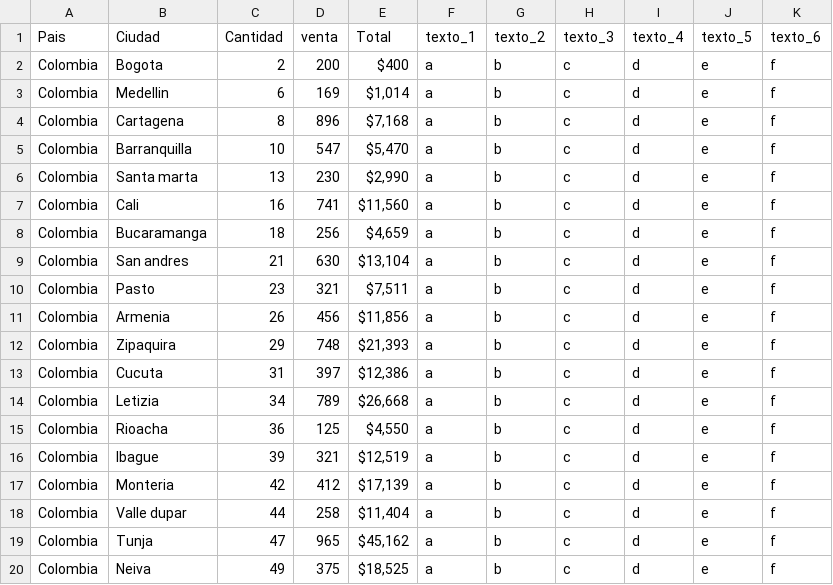
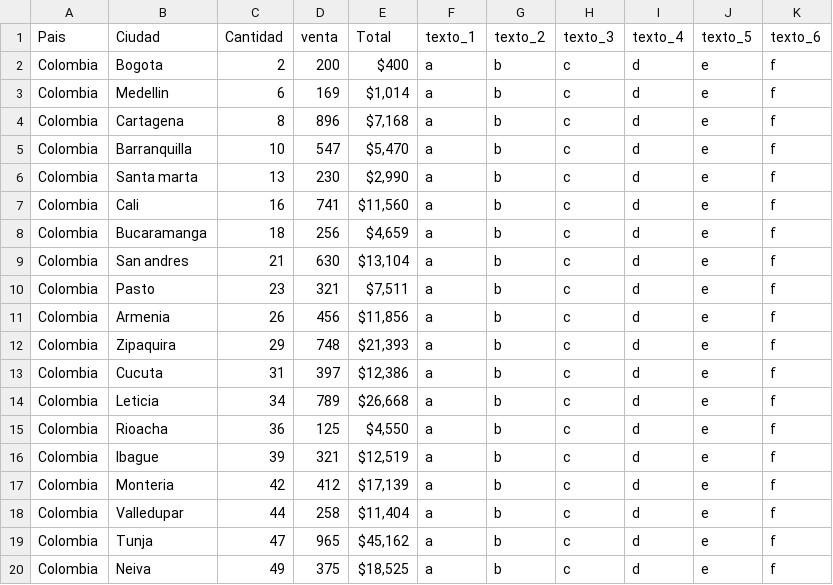
Before and after one commit to C8rr3d8rr/AWS, a CSV file: Prueba_1.csv, drawn as a sheet.

Commit message:
Update Prueba_1.csv

```diff
--- a/Prueba_1.csv
+++ b/Prueba_1.csv
@@ -13,3 +13,3 @@ Colombia,Zipaquira,29,748,"$21,393 ",a,b,c,d,e,f
 Colombia,Cucuta,31,397,"$12,386 ",a,b,c,d,e,f
-Colombia,Letizia,34,789,"$26,668 ",a,b,c,d,e,f
+Colombia,Leticia,34,789,"$26,668 ",a,b,c,d,e,f
 Colombia,Rioacha,36,125,"$4,550 ",a,b,c,d,e,f
@@ -17,3 +17,3 @@ Colombia,Ibague,39,321,"$12,519 ",a,b,c,d,e,f
 Colombia,Monteria,42,412,"$17,139 ",a,b,c,d,e,f
-Colombia,Valle dupar,44,258,"$11,404 ",a,b,c,d,e,f
+Colombia,Valledupar,44,258,"$11,404 ",a,b,c,d,e,f
 Colombia,Tunja,47,965,"$45,162 ",a,b,c,d,e,f
```
